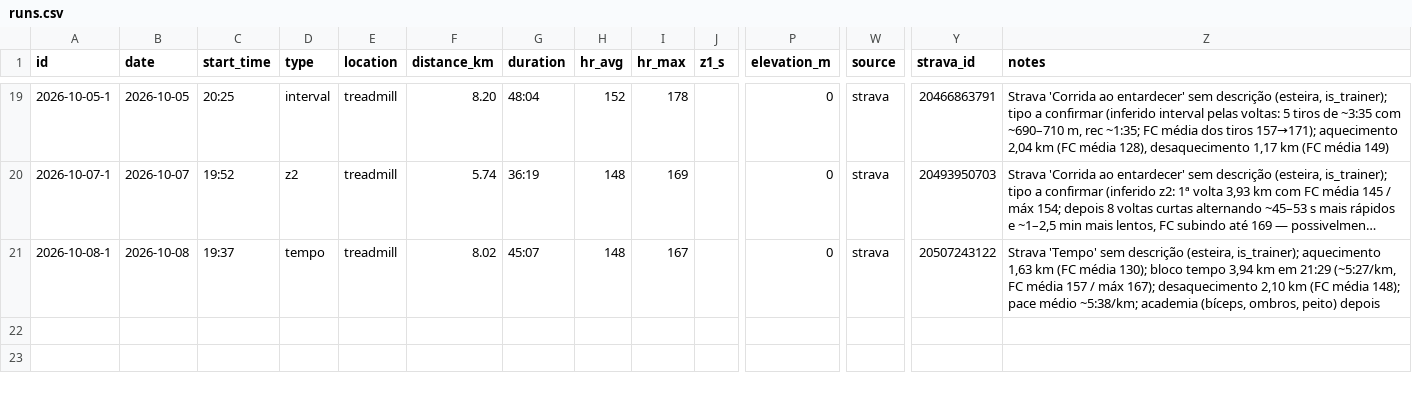
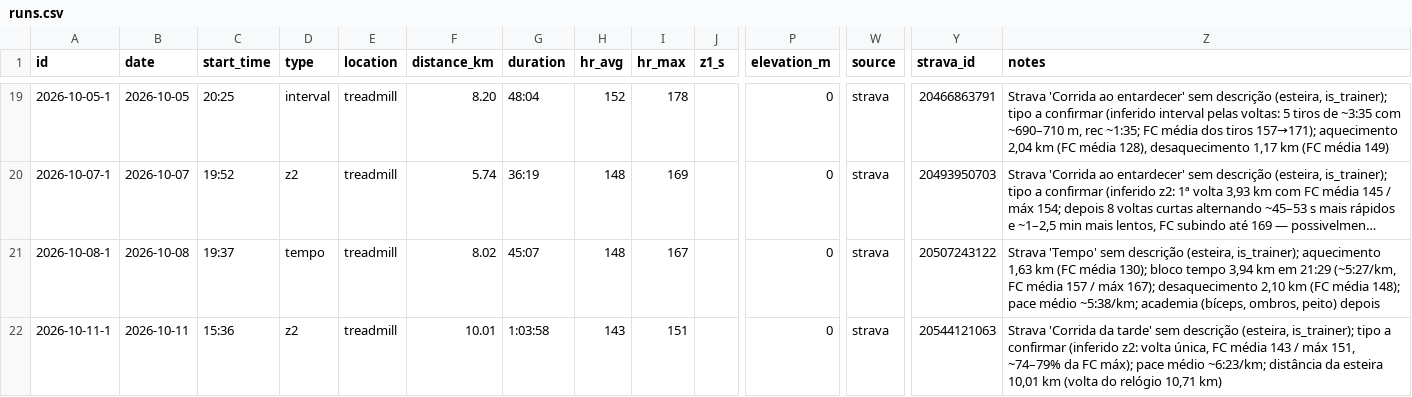
Before and after one commit to jivagomenezes/fitness-log, a CSV file: data/runs.csv, drawn as a sheet; only a part is shown, gaps mark what is left out; long unchanged cells end in …; rows hold the shown columns only; the diff names each change by its address in the sheet, - before the commit and + after, or states it on an @@ line.

```diff
--- a/data/runs.csv
+++ b/data/runs.csv
+row 22: 2026-10-11-1 | 2026-10-11 | 15:36 | z2 | treadmill | 10.01 | 1:03:58 | 143 | 151 |  | 0 | strava | 20544121063 | Strava 'Corrida da tarde' sem descrição (esteira, is_trainer); tipo a confirmar (inferido z2: volta única, FC média 143 / máx 151, ~74–79% da FC máx); pace médio ~6:23/km; distância da esteira 10,01 km (volta do relógio 10,71 km)
```
Also changed, not shown: 2 other files.
